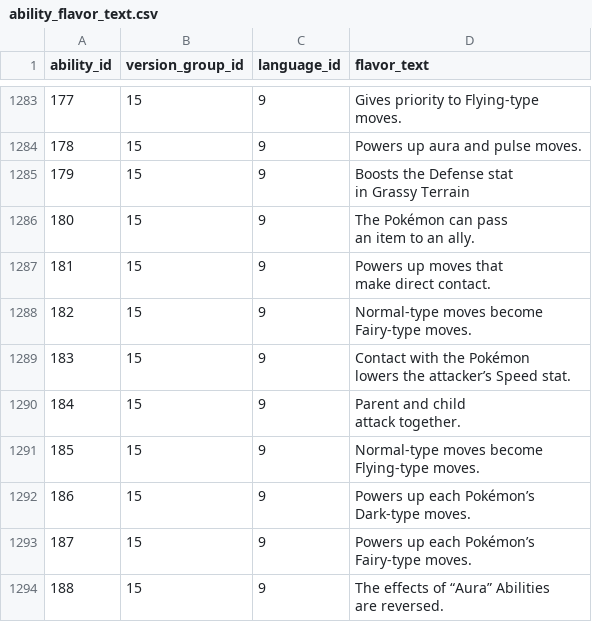
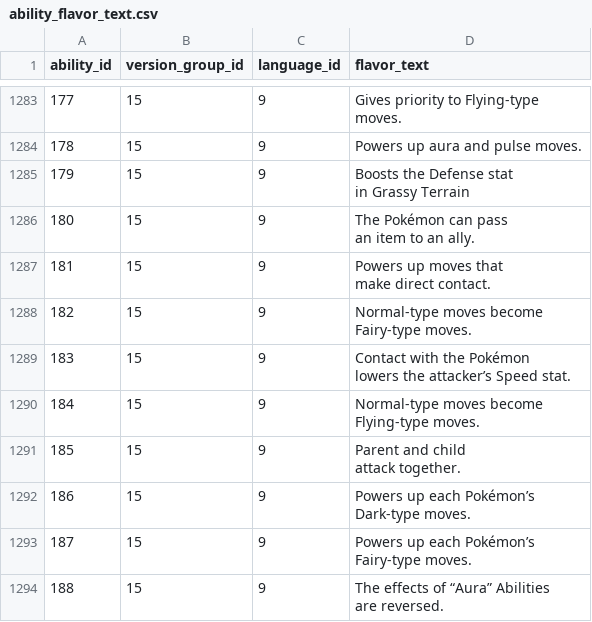
Before and after one commit to veekun/pokedex, a CSV file: pokedex/data/csv/ability_flavor_text.csv, drawn as a sheet; only a part is shown, gaps mark what is left out.

```diff
--- a/pokedex/data/csv/ability_flavor_text.csv
+++ b/pokedex/data/csv/ability_flavor_text.csv
@@ -2339,6 +2339,6 @@ Fairy-type moves."
 lowers the attacker’s Speed stat."
-184,15,9,"Parent and child
-attack together."
-185,15,9,"Normal-type moves become
-Flying-type moves."
+184,15,9,"Normal-type moves become
+Flying-type moves."
+185,15,9,"Parent and child
+attack together."
 186,15,9,"Powers up each Pokémon’s
```
Also changed, not shown: pokedex/data/csv/abilities.csv, pokedex/data/csv/ability_names.csv, 1 other file.
